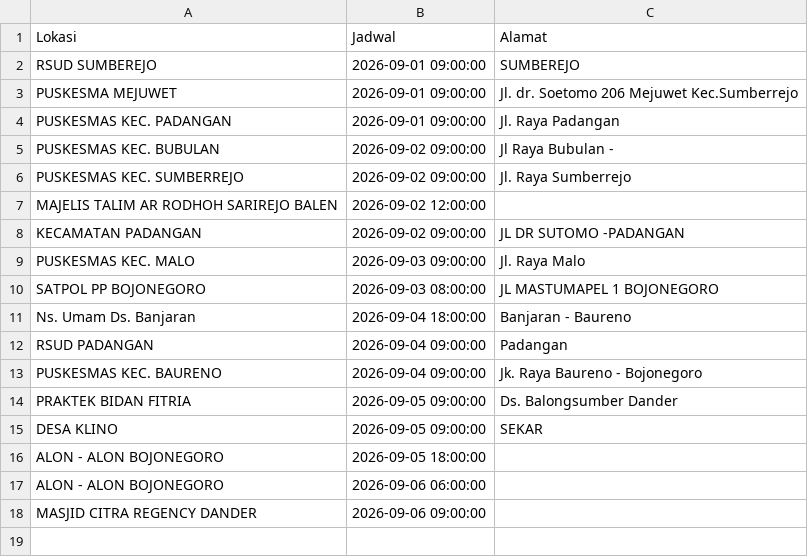
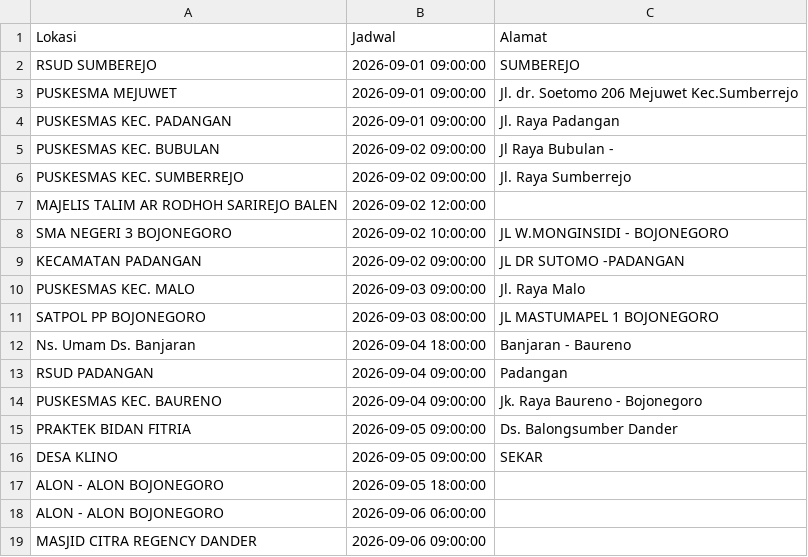
Before and after one commit to uddpmibojonegoro/mobile-unit-schedule, a CSV file: jadwal_mu.csv, drawn as a sheet.

Commit message:
update Sel Sep  1 13:00:01 WIB 2026

```diff
--- a/jadwal_mu.csv
+++ b/jadwal_mu.csv
@@ -7,2 +7,3 @@ Lokasi;Jadwal;Alamat
 "MAJELIS TALIM AR RODHOH SARIREJO BALEN";"2026-09-02 12:00:00";
+"SMA NEGERI 3 BOJONEGORO";"2026-09-02 10:00:00";"JL W.MONGINSIDI - BOJONEGORO"
 "KECAMATAN PADANGAN";"2026-09-02 09:00:00";"JL DR SUTOMO -PADANGAN"
```
